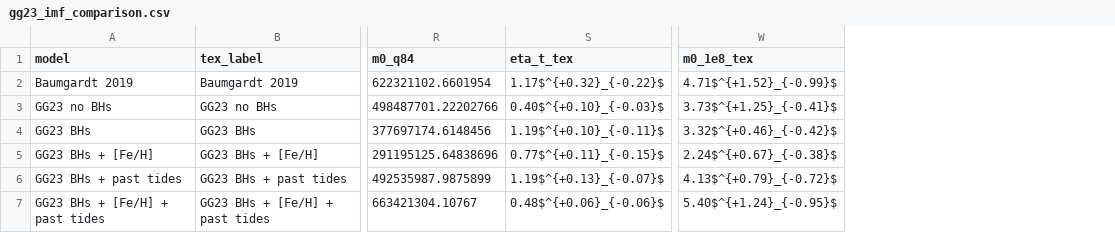
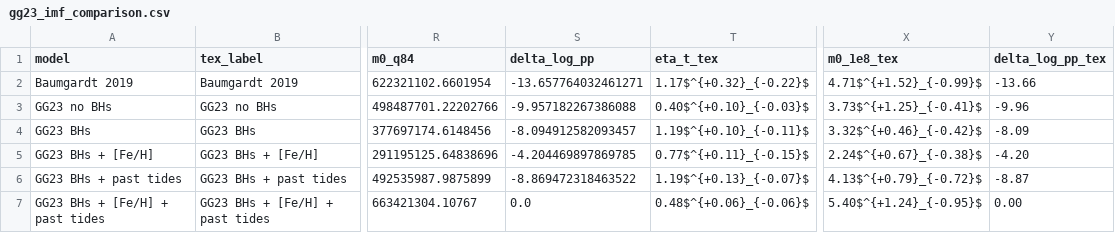
Before and after one commit to vasilybelokurov/globular_clusters_imf, a CSV file: paper/tables/gg23_imf_comparison.csv, drawn as a sheet; only a part is shown, gaps mark what is left out; the diff names each change by its address in the sheet, - before the commit and + after, or states it on an @@ line.

Commit message:
Add observed-space predictive scores to GG23 table

```diff
--- a/paper/tables/gg23_imf_comparison.csv
+++ b/paper/tables/gg23_imf_comparison.csv
+column S (delta_log_pp), rows 2-7: -13.657764032461271 | -9.957182267386088 | -8.094912582093457 | -4.204469897869785 | -8.869472318463522 | 0.0
+column Y (delta_log_pp_tex), rows 2-7: -13.66 | -9.96 | -8.09 | -4.20 | -8.87 | 0.00
```
Also changed, not shown: 6 other files.
